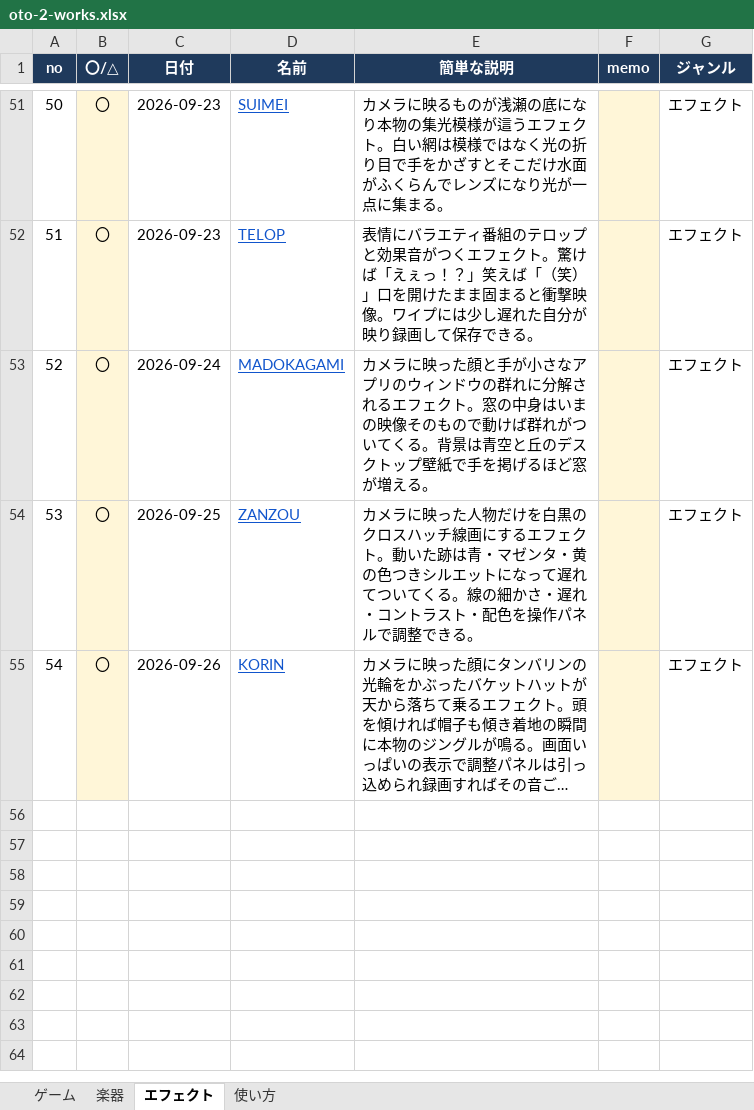
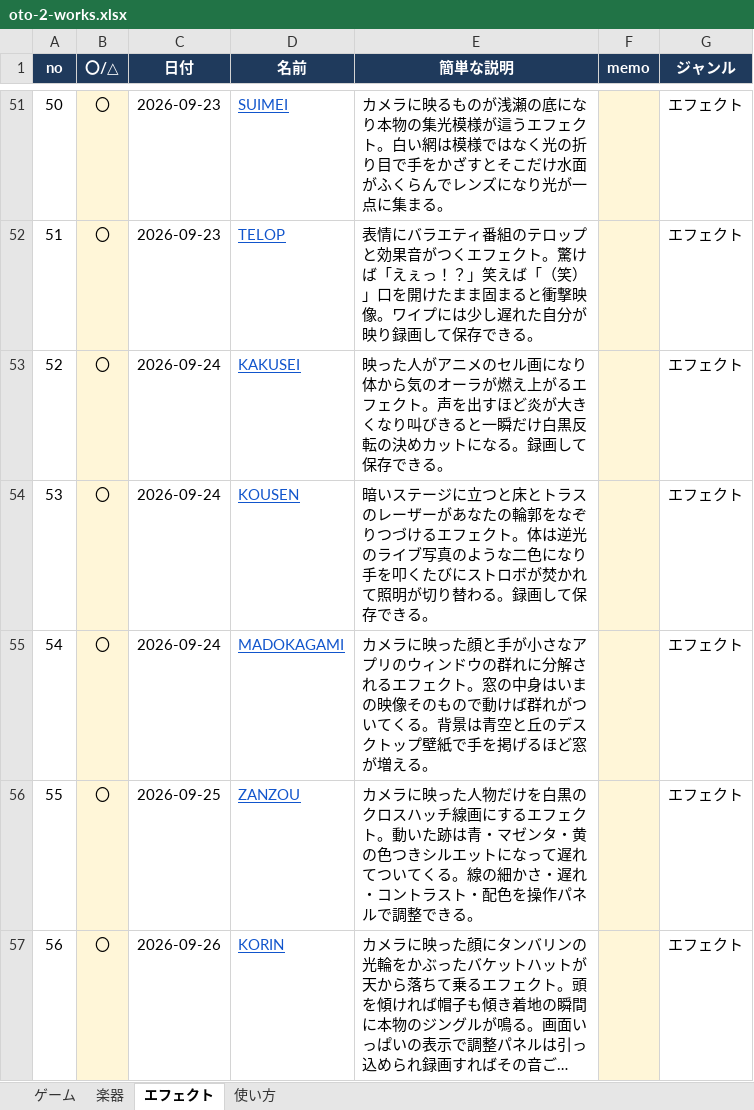
Before and after one commit to apaapaapaapaapa2006-source/oto-2, an Excel workbook: oto-2-works.xlsx, sheet エフェクト, drawn as a sheet; only a part is shown, gaps mark what is left out; long unchanged cells end in …; values as stored, in another font and other column widths than the file's, no borders; addresses are those after the commit; the diff names each change by its address in the sheet, - before the commit and + after, or states it on an @@ line.

```diff
--- a/oto-2-works.xlsx (sheet エフェクト)
+++ b/oto-2-works.xlsx (sheet エフェクト)
+row 53: 52 | 〇 | 2026-09-24 | KAKUSEI | 映った人がアニメのセル画になり体から気のオーラが燃え上がるエフェクト。声を出すほど炎が大きくなり叫びきると一瞬だけ白黒反転の決めカットになる。録画して保存できる。 |  | エフェクト
+row 54: 53 | 〇 | 2026-09-24 | KOUSEN | 暗いステージに立つと床とトラスのレーザーがあなたの輪郭をなぞりつづけるエフェクト。体は逆光のライブ写真のような二色になり手を叩くたびにストロボが焚かれて照明が切り替わる。録画して保存できる。 |  | エフェクト
@@ column A (no) renumbered from row 55 down @@
```
Also changed, not shown: sheet 使い方, 1 other file.
